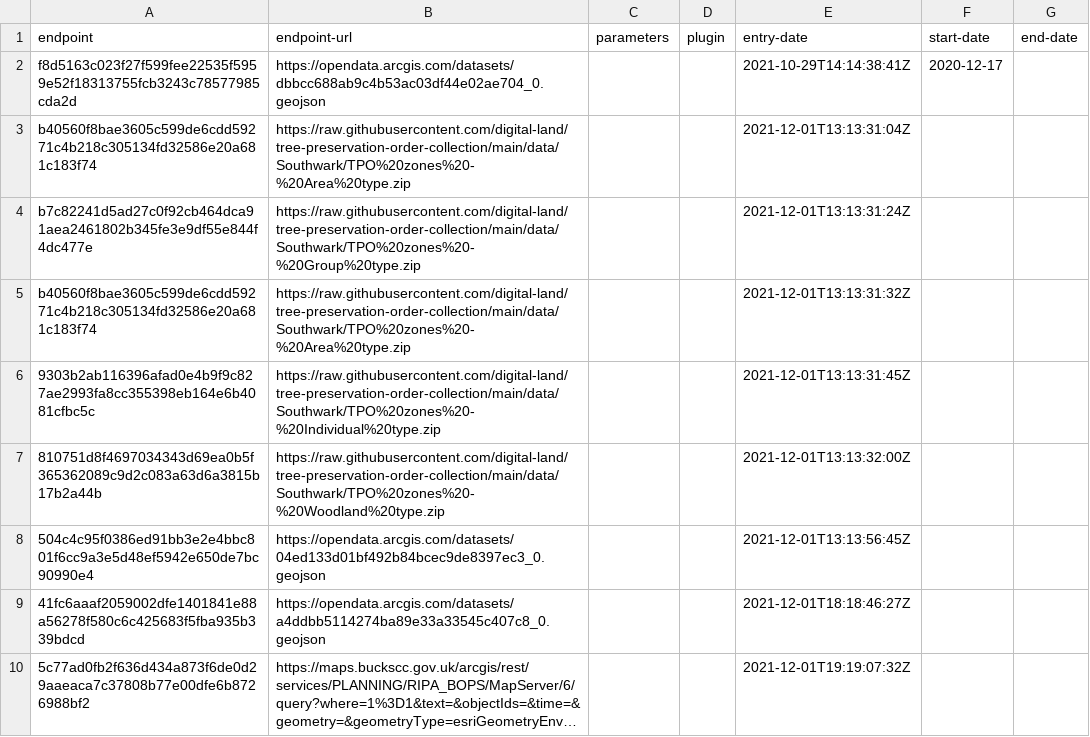
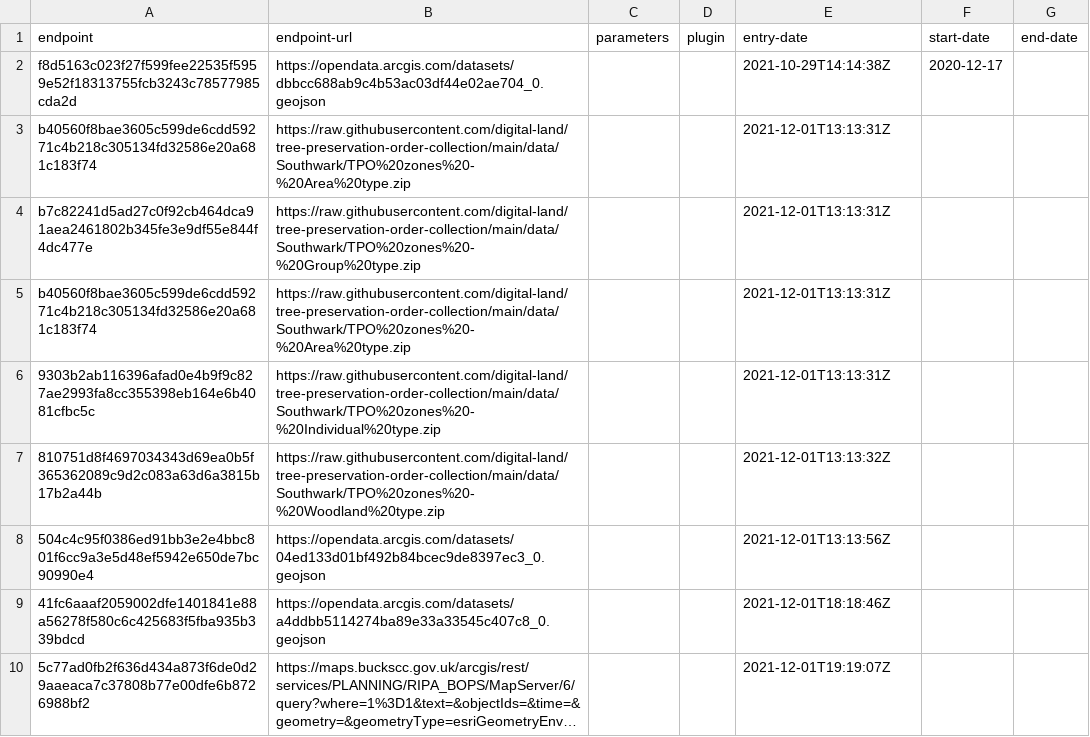
Before and after one commit to digital-land/tree-preservation-order-collection, a CSV file: collection/endpoint.csv, drawn as a sheet; long unchanged cells end in …; the diff names each change by its address in the sheet, - before the commit and + after, or states it on an @@ line.

```diff
--- a/collection/endpoint.csv
+++ b/collection/endpoint.csv
-E2 (entry-date): 2021-10-29T14:14:38:41Z
+E2 (entry-date): 2021-10-29T14:14:38Z
-E3 (entry-date): 2021-12-01T13:13:31:04Z
+E3 (entry-date): 2021-12-01T13:13:31Z
-E4 (entry-date): 2021-12-01T13:13:31:24Z
+E4 (entry-date): 2021-12-01T13:13:31Z
-E5 (entry-date): 2021-12-01T13:13:31:32Z
+E5 (entry-date): 2021-12-01T13:13:31Z
-E6 (entry-date): 2021-12-01T13:13:31:45Z
+E6 (entry-date): 2021-12-01T13:13:31Z
-E7 (entry-date): 2021-12-01T13:13:32:00Z
+E7 (entry-date): 2021-12-01T13:13:32Z
-E8 (entry-date): 2021-12-01T13:13:56:45Z
+E8 (entry-date): 2021-12-01T13:13:56Z
-E9 (entry-date): 2021-12-01T18:18:46:27Z
+E9 (entry-date): 2021-12-01T18:18:46Z
-E10 (entry-date): 2021-12-01T19:19:07:32Z
+E10 (entry-date): 2021-12-01T19:19:07Z
```
Also changed, not shown: collection/source.csv.
